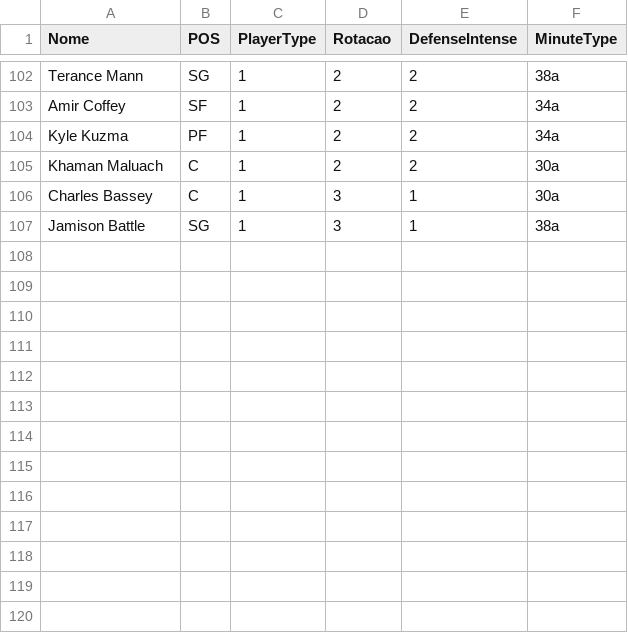
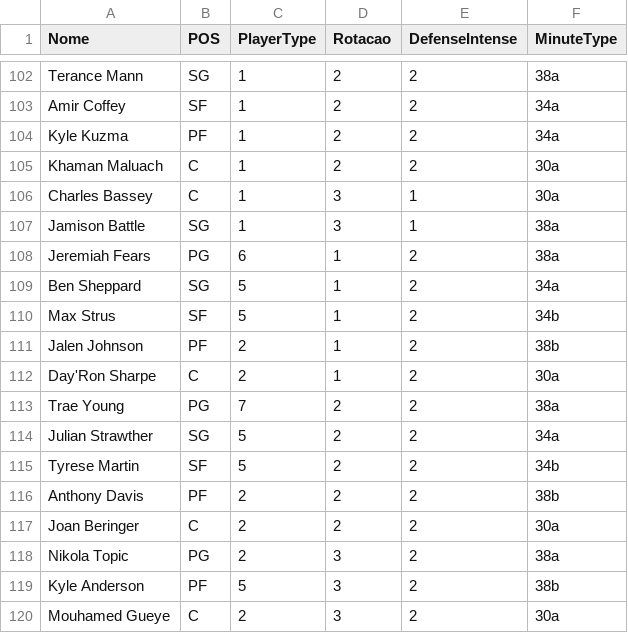
Before and after one commit to manriva-data/bratuganba, a CSV file: Dc.csv, drawn as a sheet; only a part is shown, gaps mark what is left out.

Commit message:
Atualiza Dc.csv para Spurs

```diff
--- a/Dc.csv
+++ b/Dc.csv
@@ -107 +107,14 @@ Charles Bassey, C, 1, 3, 1, 30a
 Jamison Battle, SG, 1, 3, 1, 38a
+Jeremiah Fears, PG, 6, 1, 2, 38a
+Ben Sheppard, SG, 5, 1, 2, 34a
+Max Strus, SF, 5, 1, 2, 34b
+Jalen Johnson, PF, 2, 1, 2, 38b
+Day'Ron Sharpe, C, 2, 1, 2, 30a
+Trae Young, PG, 7, 2, 2, 38a
+Julian Strawther, SG, 5, 2, 2, 34a
+Tyrese Martin, SF, 5, 2, 2, 34b
+Anthony Davis, PF, 2, 2, 2, 38b
+Joan Beringer, C, 2, 2, 2, 30a
+Nikola Topic, PG, 2, 3, 2, 38a
+Kyle Anderson, PF, 5, 3, 2, 38b
+Mouhamed Gueye, C, 2, 3, 2, 30a
```
